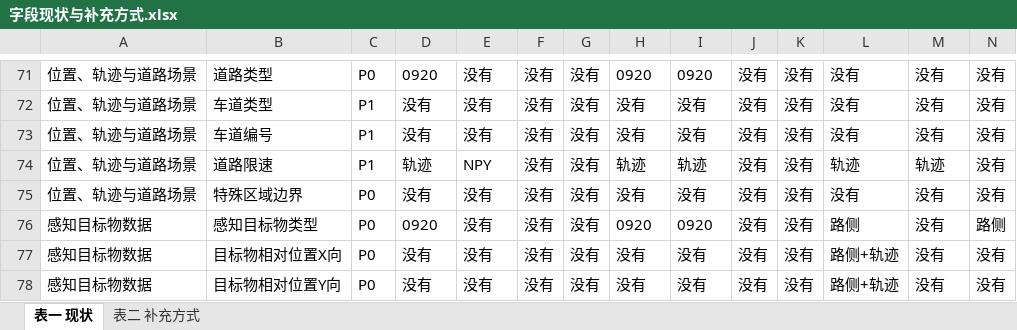
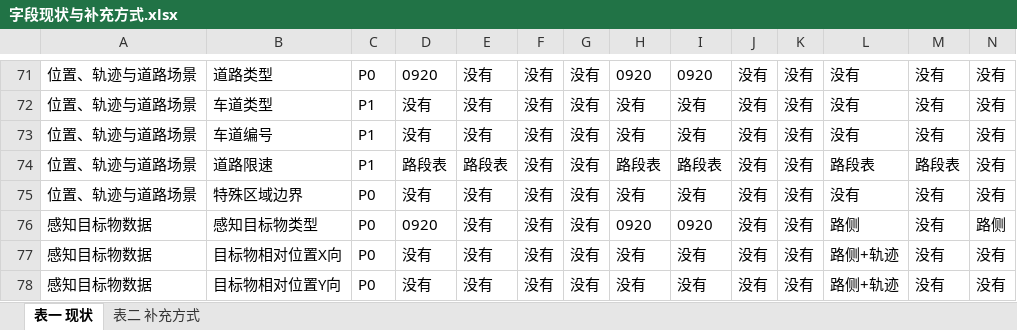
Before and after one commit to sunyuhang2001/takeover, an Excel workbook: docs/字段现状与补充方式.xlsx, sheet 表一 现状, drawn as a sheet; only a part is shown, gaps mark what is left out; values as stored, in another font and other column widths than the file's, no borders; the diff names each change by its address in the sheet, - before the commit and + after, or states it on an @@ line.

```diff
--- a/docs/字段现状与补充方式.xlsx (sheet 表一 现状)
+++ b/docs/字段现状与补充方式.xlsx (sheet 表一 现状)
-D74: 轨迹
+D74: 路段表
-E74: NPY
+E74: 路段表
-H74: 轨迹
+H74: 路段表
-I74: 轨迹
+I74: 路段表
-L74: 轨迹
+L74: 路段表
-M74: 轨迹
+M74: 路段表
```
Also changed, not shown: sheet 表二 补充方式, 4 other files.
